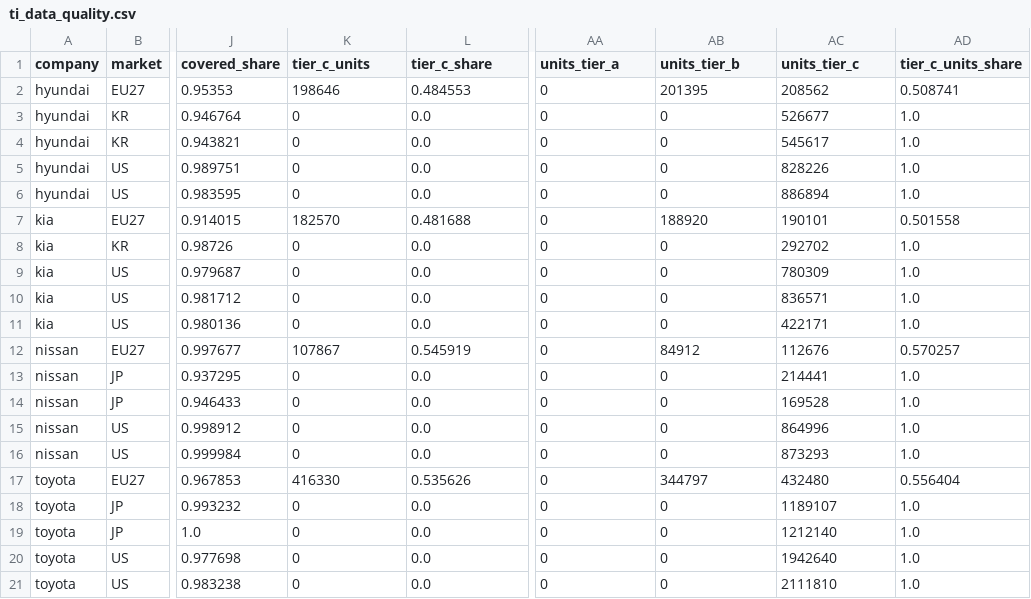
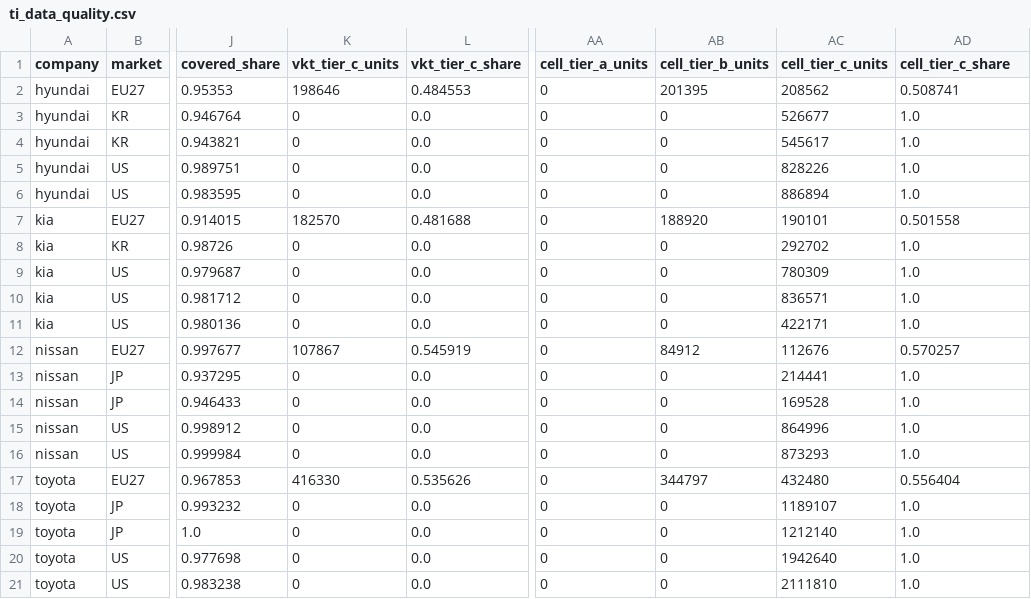
Before and after one commit to PLANiT-Institute/tradeimpact, a CSV file: data/auto/output/ti_data_quality.csv, drawn as a sheet; only a part is shown, gaps mark what is left out; the diff names each change by its address in the sheet, - before the commit and + after, or states it on an @@ line.

```diff
--- a/data/auto/output/ti_data_quality.csv
+++ b/data/auto/output/ti_data_quality.csv
-K1: tier_c_units
+K1: vkt_tier_c_units
-L1: tier_c_share
+L1: vkt_tier_c_share
-AA1: units_tier_a
+AA1: cell_tier_a_units
-AB1: units_tier_b
+AB1: cell_tier_b_units
-AC1: units_tier_c
+AC1: cell_tier_c_units
-AD1: tier_c_units_share
+AD1: cell_tier_c_share
```
Also changed, not shown: 7 other files.
